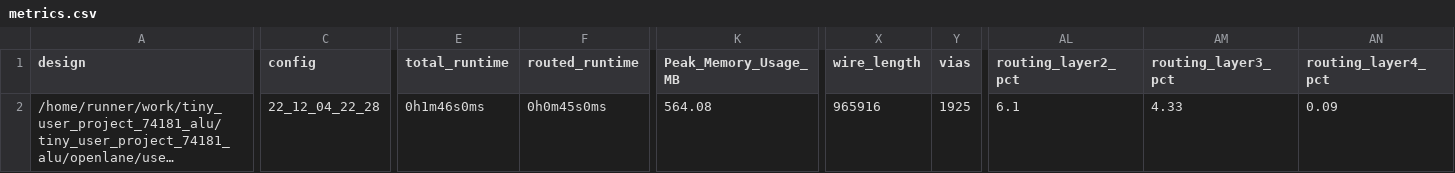
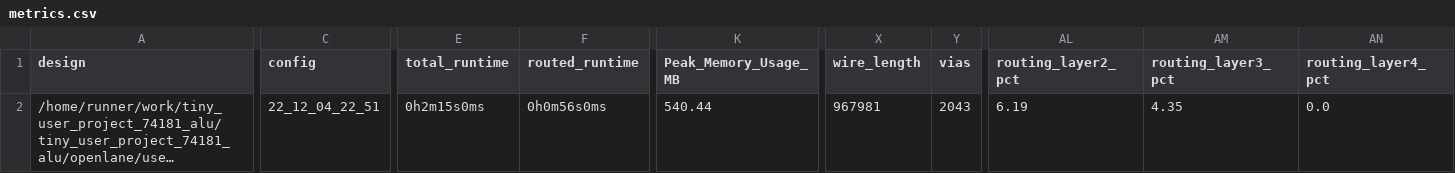
Before and after one commit to ThorKn/tiny_user_project_74181_alu, a CSV file: signoff/user_project_wrapper/metrics.csv, drawn as a sheet; only a part is shown, gaps mark what is left out; long unchanged cells end in …; the diff covers the shown part only; the diff names each change by its address in the sheet, - before the commit and + after, or states it on an @@ line.

```diff
--- a/signoff/user_project_wrapper/metrics.csv
+++ b/signoff/user_project_wrapper/metrics.csv
-C2 (config): 22_12_04_22_28
+C2 (config): 22_12_04_22_51
-E2 (total_runtime): 0h1m46s0ms
+E2 (total_runtime): 0h2m15s0ms
-F2 (routed_runtime): 0h0m45s0ms
+F2 (routed_runtime): 0h0m56s0ms
-K2 (Peak_Memory_Usage_MB): 564.08
+K2 (Peak_Memory_Usage_MB): 540.44
-X2 (wire_length): 965916
+X2 (wire_length): 967981
-Y2 (vias): 1925
+Y2 (vias): 2043
-AL2 (routing_layer2_pct): 6.1
+AL2 (routing_layer2_pct): 6.19
-AM2 (routing_layer3_pct): 4.33
+AM2 (routing_layer3_pct): 4.35
-AN2 (routing_layer4_pct): 0.09
+AN2 (routing_layer4_pct): 0.0
```
Also changed, not shown: 1 edited cell elsewhere in this file, signoff/tiny_user_project/metrics.csv, 25 other files.
